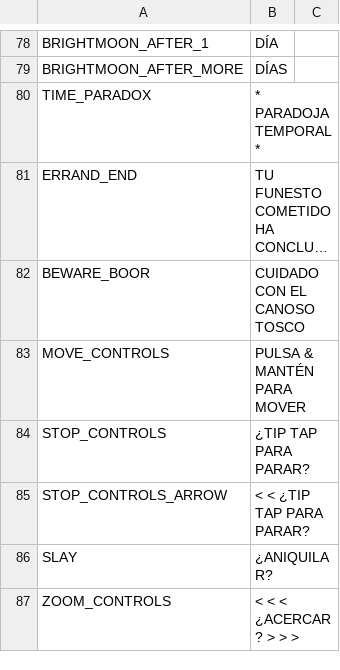
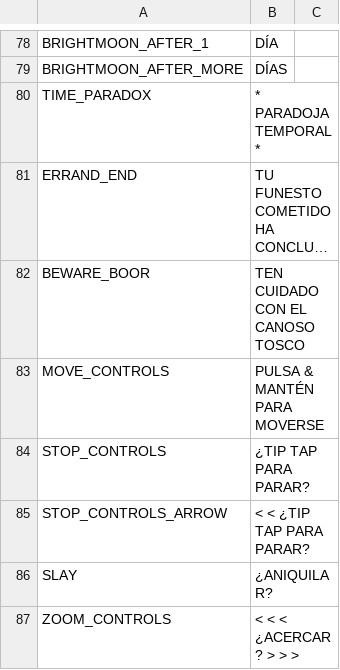
Before and after one commit to cesardeg/swordable, a TSV file: data/locales/spanish/strings.tsv, drawn as a sheet; only a part is shown, gaps mark what is left out; long unchanged cells end in …; the diff covers the shown part only; the diff names each change by its address in the sheet, - before the commit and + after, or states it on an @@ line.

Commit message:
fix: update Portuguese and Spanish localization strings

```diff
--- a/data/locales/spanish/strings.tsv
+++ b/data/locales/spanish/strings.tsv
-B82: CUIDADO CON EL CANOSO TOSCO
+B82: TEN CUIDADO CON EL CANOSO TOSCO
-B83: PULSA & MANTÉN PARA MOVER
+B83: PULSA & MANTÉN PARA MOVERSE
```
Also changed, not shown: 24 edited cells elsewhere in this file, data/locales/portuguese/dialog.tsv, data/locales/portuguese/strings.tsv, 1 other file.
